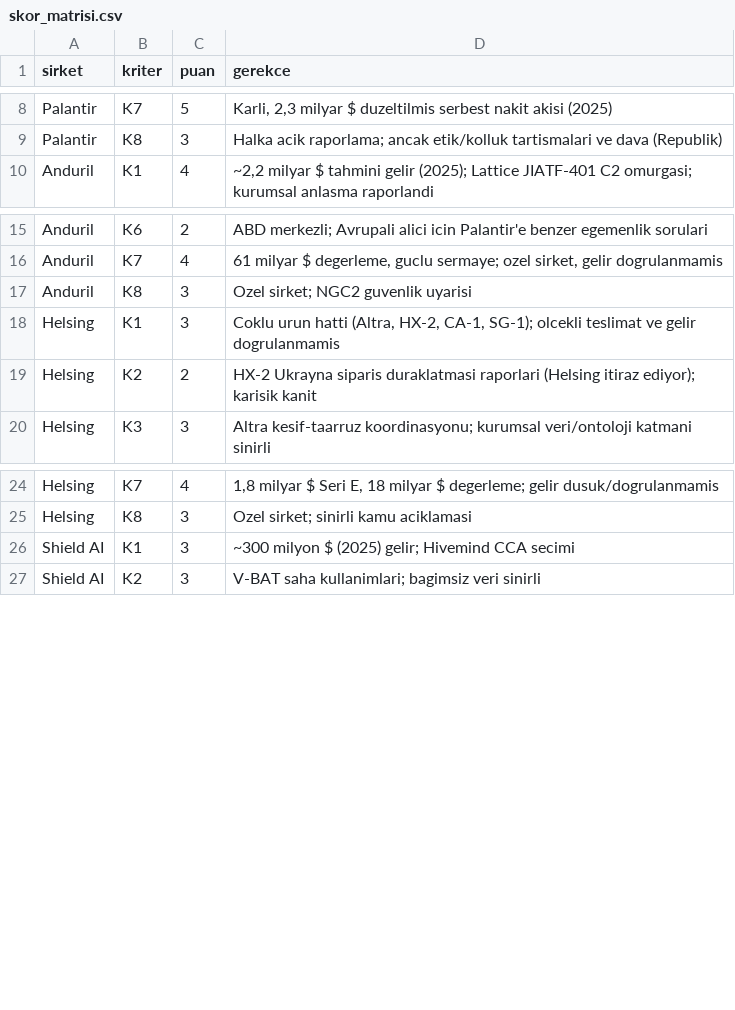
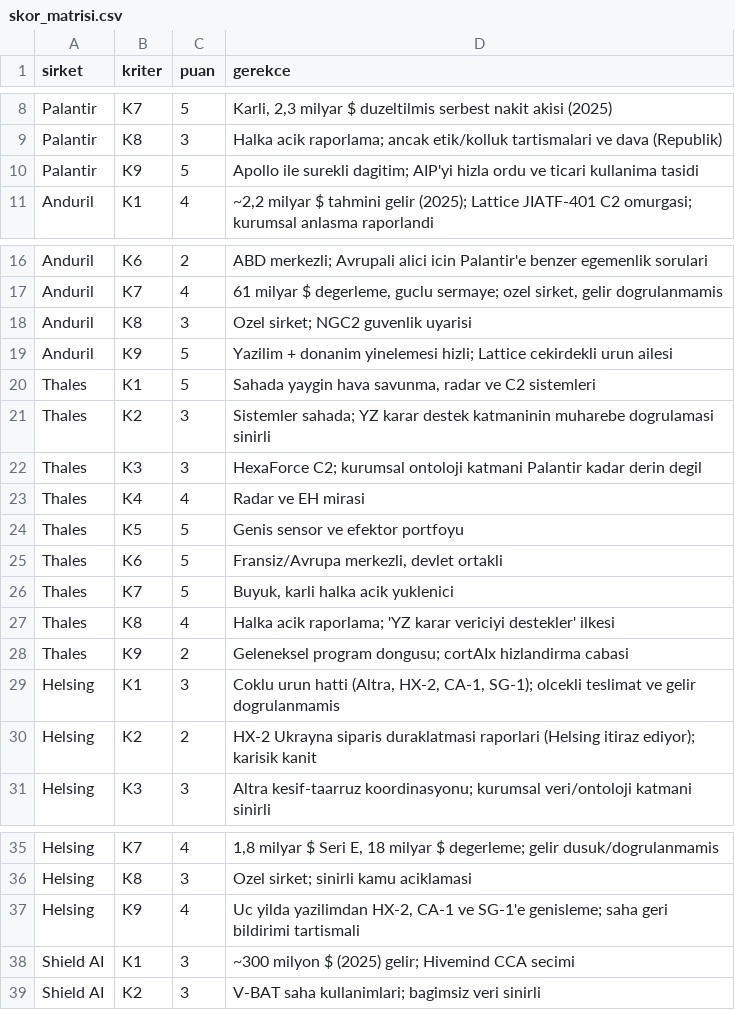
Before and after one commit to sfeynmanb/Claude, a CSV file: DualUseKararDestek/analiz/skor_matrisi.csv, drawn as a sheet; only a part is shown, gaps mark what is left out; the diff covers the shown part only.

```diff
--- a/DualUseKararDestek/analiz/skor_matrisi.csv
+++ b/DualUseKararDestek/analiz/skor_matrisi.csv
@@ -10 +10,2 @@ Palantir,K8,3,"Halka acik raporlama; ancak etik/kolluk tartismalari ve dava (Rep
+Palantir,K9,5,Apollo ile surekli dagitim; AIP'yi hizla ordu ve ticari kullanima tasidi
 Anduril,K1,4,"~2,2 milyar $ tahmini gelir (2025); Lattice JIATF-401 C2 omurgasi; kurumsal anlasma raporlandi"
@@ -18 +19,11 @@ Anduril,K8,3,"Ozel sirket; NGC2 guvenlik uyarisi"
+Anduril,K9,5,Yazilim + donanim yinelemesi hizli; Lattice cekirdekli urun ailesi
+Thales,K1,5,"Sahada yaygin hava savunma, radar ve C2 sistemleri"
+Thales,K2,3,Sistemler sahada; YZ karar destek katmaninin muharebe dogrulamasi sinirli
+Thales,K3,3,HexaForce C2; kurumsal ontoloji katmani Palantir kadar derin degil
+Thales,K4,4,Radar ve EH mirasi
+Thales,K5,5,Genis sensor ve efektor portfoyu
+Thales,K6,5,"Fransiz/Avrupa merkezli, devlet ortakli"
+Thales,K7,5,"Buyuk, karli halka acik yuklenici"
+Thales,K8,4,Halka acik raporlama; 'YZ karar vericiyi destekler' ilkesi
+Thales,K9,2,Geleneksel program dongusu; cortAIx hizlandirma cabasi
 Helsing,K1,3,"Coklu urun hatti (Altra, HX-2, CA-1, SG-1); olcekli teslimat ve gelir dogrulanmamis"
@@ -25,0 +37 @@ Helsing,K8,3,"Ozel sirket; sinirli kamu aciklamasi"
+Helsing,K9,4,"Uc yilda yazilimdan HX-2, CA-1 ve SG-1'e genisleme; saha geri bildirimi tartismali"
```
Also changed, not shown: 28 added rows elsewhere in this file, DualUseKararDestek/analiz/agirlik_senaryolari.csv, 3 other files.
